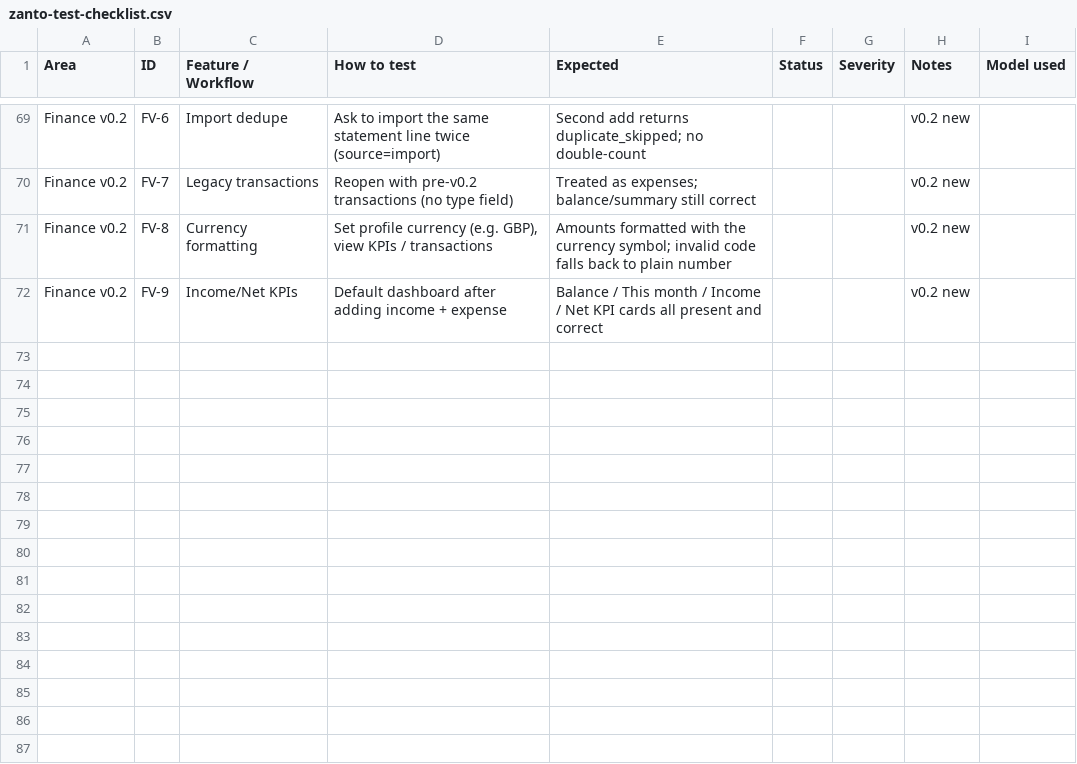
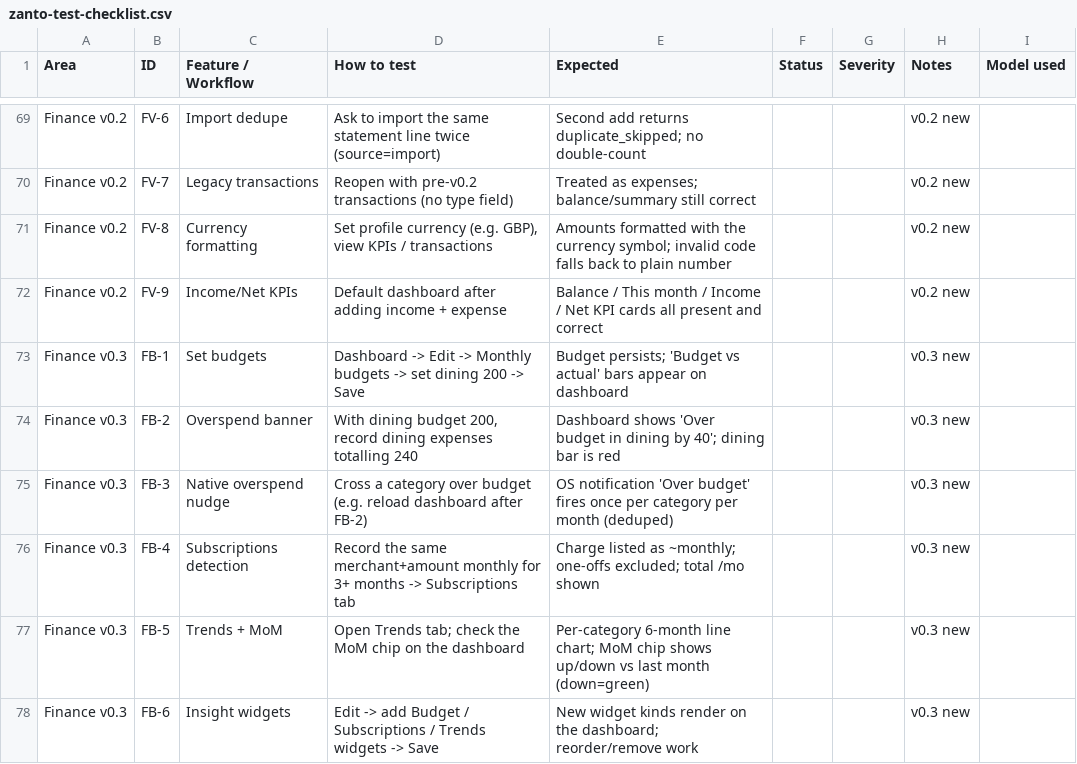
Before and after one commit to satyamyadav/zanto-rust, a CSV file: docs/zanto-test-checklist.csv, drawn as a sheet; only a part is shown, gaps mark what is left out; the diff names each change by its address in the sheet, - before the commit and + after, or states it on an @@ line.

```diff
--- a/docs/zanto-test-checklist.csv
+++ b/docs/zanto-test-checklist.csv
+row 73: Finance v0.3 | FB-1 | Set budgets | Dashboard -> Edit -> Monthly budgets -> set dining 200 -> Save | Budget persists; 'Budget vs actual' bars appear on dashboard |  |  | v0.3 new
+row 74: Finance v0.3 | FB-2 | Overspend banner | With dining budget 200, record dining expenses totalling 240 | Dashboard shows 'Over budget in dining by 40'; dining bar is red |  |  | v0.3 new
+row 75: Finance v0.3 | FB-3 | Native overspend nudge | Cross a category over budget (e.g. reload dashboard after FB-2) | OS notification 'Over budget' fires once per category per month (deduped) |  |  | v0.3 new
+row 76: Finance v0.3 | FB-4 | Subscriptions detection | Record the same merchant+amount monthly for 3+ months -> Subscriptions tab | Charge listed as ~monthly; one-offs excluded; total /mo shown |  |  | v0.3 new
+row 77: Finance v0.3 | FB-5 | Trends + MoM | Open Trends tab; check the MoM chip on the dashboard | Per-category 6-month line chart; MoM chip shows up/down vs last month (down=green) |  |  | v0.3 new
+row 78: Finance v0.3 | FB-6 | Insight widgets | Edit -> add Budget / Subscriptions / Trends widgets -> Save | New widget kinds render on the dashboard; reorder/remove work |  |  | v0.3 new
```
Also changed, not shown: 1 other file.
